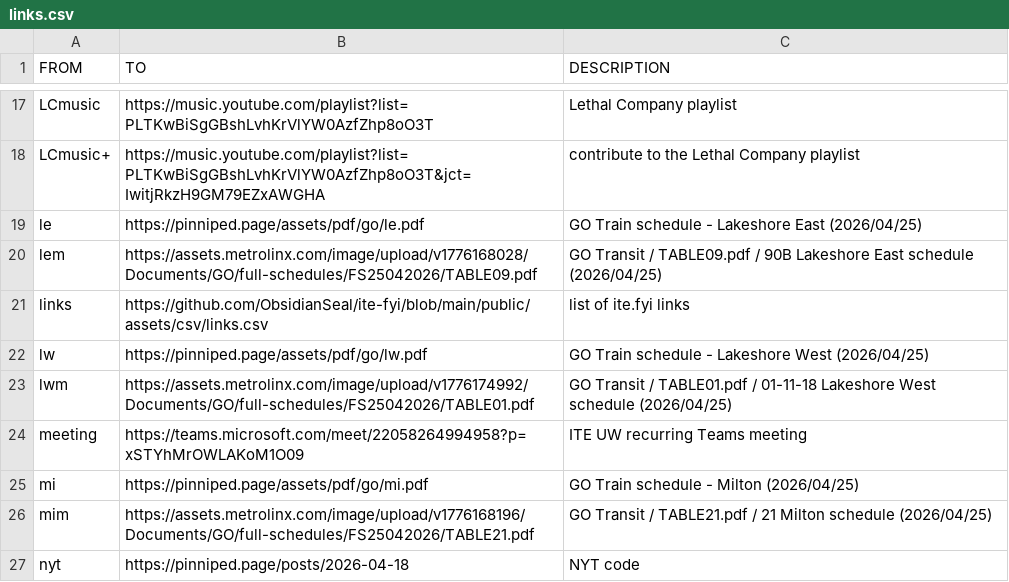
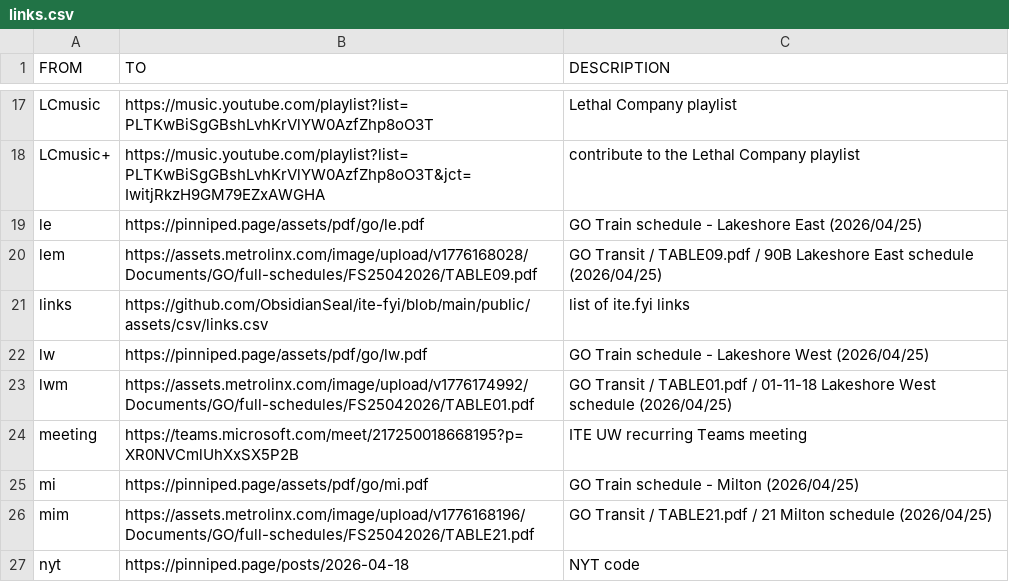
Before and after one commit to ObsidianSeal/ite-fyi, a CSV file: public/assets/csv/links.csv, drawn as a sheet; only a part is shown, gaps mark what is left out.

Commit message:
Update links.csv
meeting link

```diff
--- a/public/assets/csv/links.csv
+++ b/public/assets/csv/links.csv
@@ -23,3 +23,3 @@ lw,https://pinniped.page/assets/pdf/go/lw.pdf,"GO Train schedule - Lakeshore Wes
 lwm,https://assets.metrolinx.com/image/upload/v1776174992/Documents/GO/full-schedules/FS25042026/TABLE01.pdf,"GO Transit / TABLE01.pdf / 01-11-18 Lakeshore West schedule (2026/04/25)"
-meeting,https://teams.microsoft.com/meet/22058264994958?p=xSTYhMrOWLAKoM1O09,"ITE UW recurring Teams meeting"
+meeting,https://teams.microsoft.com/meet/217250018668195?p=XR0NVCmlUhXxSX5P2B,"ITE UW recurring Teams meeting"
 mi,https://pinniped.page/assets/pdf/go/mi.pdf,"GO Train schedule - Milton (2026/04/25)"
```
